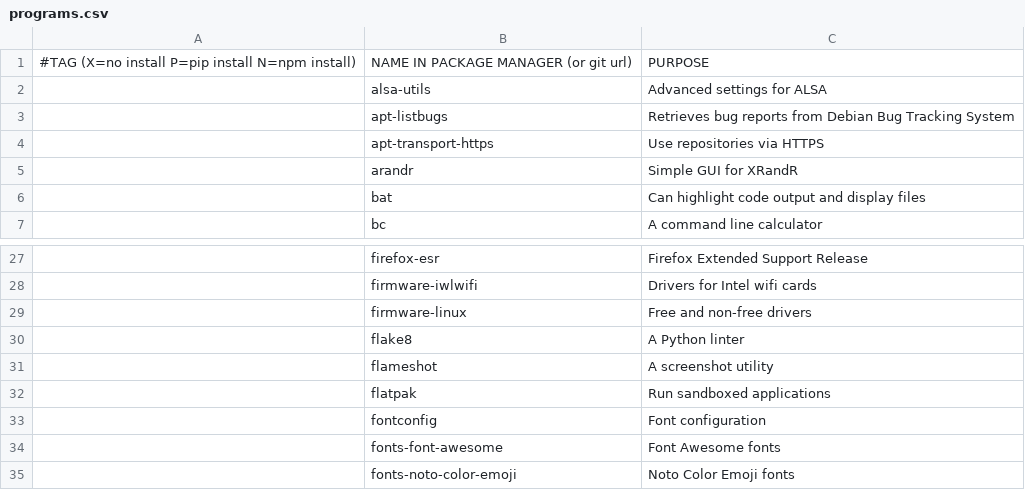
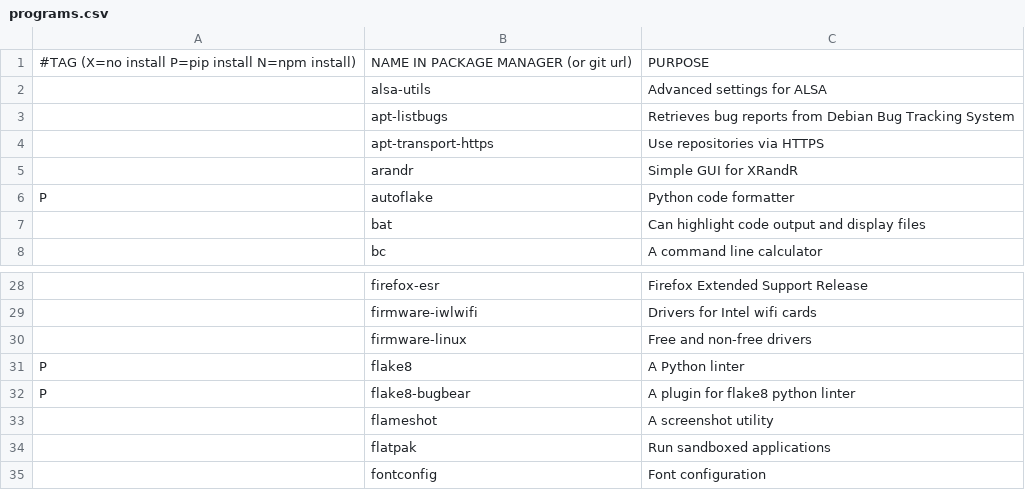
Before and after one commit to miikanissi/dotfiles, a CSV file: programs.csv, drawn as a sheet; only a part is shown, gaps mark what is left out; the shorter side is filled out with more unchanged rows; addresses are those after the commit; the diff names each change by its address in the sheet, - before the commit and + after, or states it on an @@ line.

```diff
--- a/programs.csv
+++ b/programs.csv
+row 6: P | autoflake | Python code formatter
-A31: (empty)
+A31: P
+row 32: P | flake8-bugbear | A plugin for flake8 python linter
```
Also changed, not shown: 4 other files.
